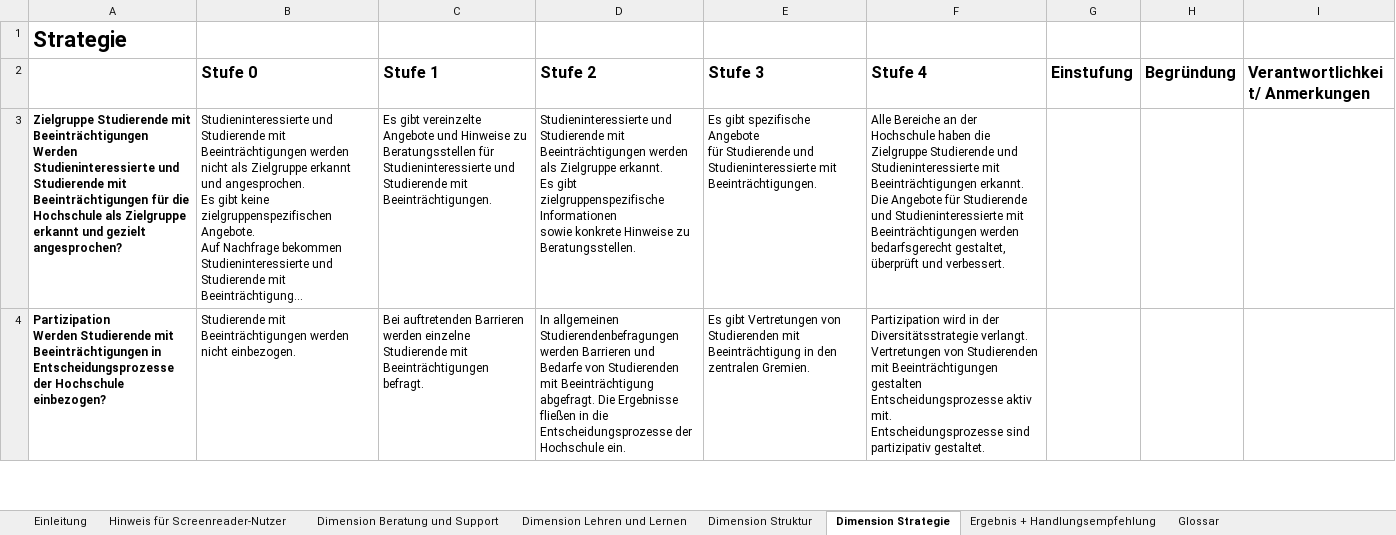
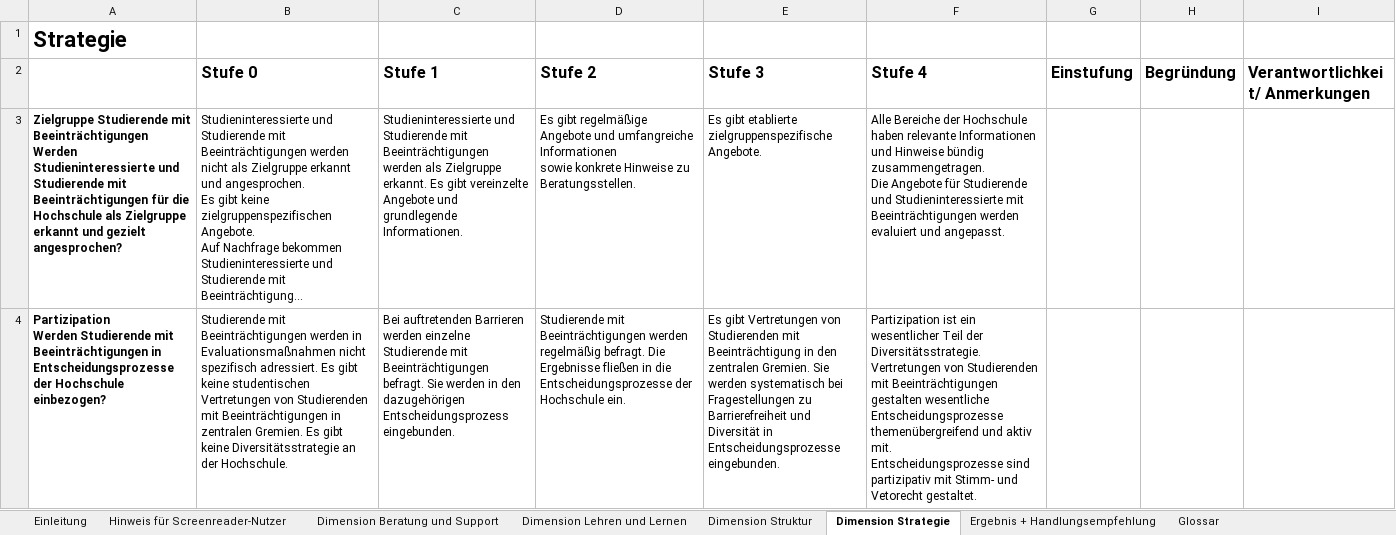
Before and after one commit to shuffle-project/homepage, an Excel workbook: static/downloads/Anwendungstool-SHUFFLE-Reifegradmodell.xlsx, sheet Dimension Strategie, drawn as a sheet; only a part is shown; long unchanged cells end in …; values as stored, in another font and other column widths than the file's, no borders; charts and pictures and table styles not drawn; ↵ is a line break in a cell; the diff covers the shown part only; the diff names each change by its address in the sheet, - before the commit and + after, or states it on an @@ line.

```diff
--- a/static/downloads/Anwendungstool-SHUFFLE-Reifegradmodell.xlsx (sheet Dimension Strategie)
+++ b/static/downloads/Anwendungstool-SHUFFLE-Reifegradmodell.xlsx (sheet Dimension Strategie)
-C3 (Stufe 1): Es gibt vereinzelte Angebote und Hinweise zu Beratungsstellen für Studieninteressierte und Studierende mit Beeinträchtigungen.
+C3 (Stufe 1): Studieninteressierte und Studierende mit Beeinträchtigungen werden als Zielgruppe erkannt. Es gibt vereinzelte Angebote und grundlegende Informationen.
-D3 (Stufe 2): Studieninteressierte und Studierende mit Beeinträchtigungen werden als Zielgruppe erkannt. ↵ Es gibt zielgruppenspezifische Informationen ↵ sowie…
+D3 (Stufe 2): Es gibt regelmäßige Angebote und umfangreiche Informationen ↵ sowie…
-E3 (Stufe 3): Es gibt spezifische Angebote ↵ für Studierende und Studieninteressierte mit Beeinträchtigungen.
+E3 (Stufe 3): Es gibt etablierte zielgruppenspezifische Angebote.
-F3 (Stufe 4): Alle Bereiche an der Hochschule haben die Zielgruppe Studierende und Studieninteressierte mit Beeinträchtigungen erkannt. ↵ Die Angebote für Studierende und Studieninteressierte mit Beeinträchtigungen werden bedarfsgerecht gestaltet, überprüft und verbessert.
+F3 (Stufe 4): Alle Bereiche der Hochschule haben relevante Informationen und Hinweise bündig zusammengetragen. ↵ Die Angebote für Studierende und Studieninteressierte mit Beeinträchtigungen werden evaluiert und angepasst.
-B4 (Stufe 0): …Beeinträchtigungen werden nicht einbezogen.
+B4 (Stufe 0): …Beeinträchtigungen werden in Evaluationsmaßnahmen nicht spezifisch adressiert. Es gibt keine studentischen Vertretungen von Studierenden mit Beeinträchtigungen in zentralen Gremien. Es gibt keine Diversitätsstrategie an der Hochschule.
-C4 (Stufe 1): …Beeinträchtigungen befragt.
+C4 (Stufe 1): …Beeinträchtigungen befragt. Sie werden in den dazugehörigen Entscheidungsprozess eingebunden.
-D4 (Stufe 2): In allgemeinen Studierendenbefragungen werden Barrieren und Bedarfe von Studierenden mit Beeinträchtigung abgefragt. Die Ergebnisse…
+D4 (Stufe 2): Studierende mit Beeinträchtigungen werden regelmäßig befragt. Die Ergebnisse…
-E4 (Stufe 3): …zentralen Gremien.
+E4 (Stufe 3): …zentralen Gremien. Sie werden systematisch bei Fragestellungen zu Barrierefreiheit und Diversität in Entscheidungsprozesse eingebunden.
-F4 (Stufe 4): Partizipation wird in der Diversitätsstrategie verlangt. ↵ Vertretungen von Studierenden mit Beeinträchtigungen gestalten Entscheidungsprozesse aktiv mit. ↵ Entscheidungsprozesse sind partizipativ gestaltet.
+F4 (Stufe 4): Partizipation ist ein wesentlicher Teil der Diversitätsstrategie. ↵ Vertretungen von Studierenden mit Beeinträchtigungen gestalten wesentliche Entscheidungsprozesse themenübergreifend und aktiv mit. ↵ Entscheidungsprozesse sind partizipativ mit Stimm- und Vetorecht gestaltet.
```
Also changed, not shown: 1 edited cell elsewhere in this sheet, sheet Dimension Struktur, sheet Dimension Lehren und Lernen, sheet Dimension Beratung und Support, charts or pictures, 1 other file.
